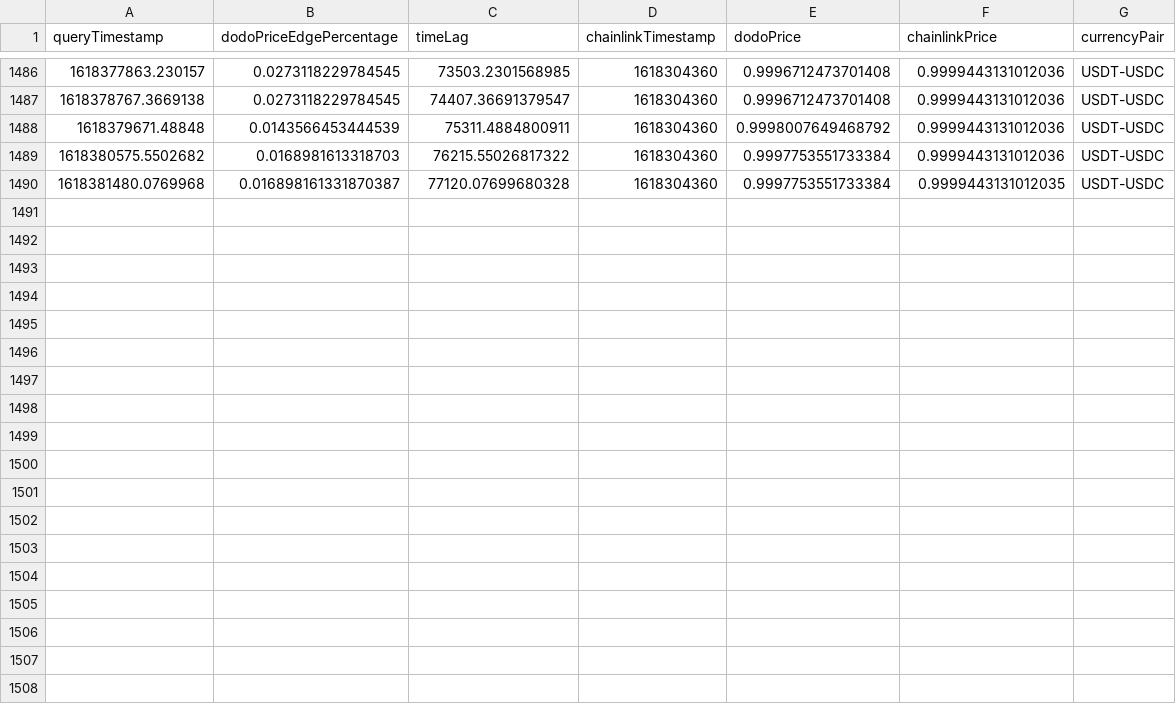
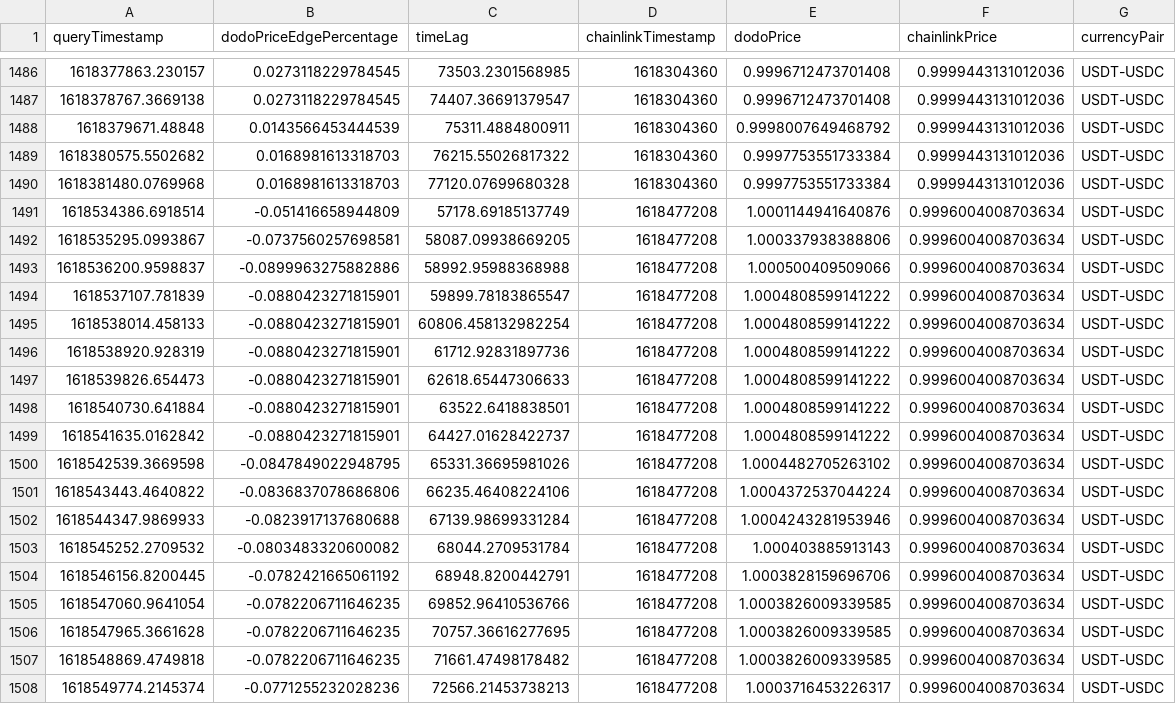
Before and after one commit to giddyphysicist/ChainlinkHackathon2021, a CSV file: data/USDT-USDC.csv, drawn as a sheet; only a part is shown, gaps mark what is left out; the diff covers the shown part only.

Commit message:
updated data files

```diff
--- a/data/USDT-USDC.csv
+++ b/data/USDT-USDC.csv
@@ -1489,2 +1489,20 @@ queryTimestamp,dodoPriceEdgePercentage,timeLag,chainlinkTimestamp,dodoPrice,chai
 1618380575.5502682,0.0168981613318703,76215.55026817322,1618304360,0.9997753551733384,0.9999443131012036,USDT-USDC
-1618381480.0769968,0.016898161331870387,77120.07699680328,1618304360,0.9997753551733384,0.9999443131012035,USDT-USDC
+1618381480.0769968,0.0168981613318703,77120.07699680328,1618304360,0.9997753551733384,0.9999443131012036,USDT-USDC
+1618534386.6918514,-0.051416658944809,57178.69185137749,1618477208,1.0001144941640876,0.9996004008703634,USDT-USDC
+1618535295.0993867,-0.0737560257698581,58087.09938669205,1618477208,1.000337938388806,0.9996004008703634,USDT-USDC
+1618536200.9598837,-0.0899963275882886,58992.95988368988,1618477208,1.000500409509066,0.9996004008703634,USDT-USDC
+1618537107.781839,-0.0880423271815901,59899.78183865547,1618477208,1.0004808599141222,0.9996004008703634,USDT-USDC
+1618538014.458133,-0.0880423271815901,60806.458132982254,1618477208,1.0004808599141222,0.9996004008703634,USDT-USDC
+1618538920.928319,-0.0880423271815901,61712.92831897736,1618477208,1.0004808599141222,0.9996004008703634,USDT-USDC
+1618539826.654473,-0.0880423271815901,62618.65447306633,1618477208,1.0004808599141222,0.9996004008703634,USDT-USDC
+1618540730.641884,-0.0880423271815901,63522.6418838501,1618477208,1.0004808599141222,0.9996004008703634,USDT-USDC
+1618541635.0162842,-0.0880423271815901,64427.01628422737,1618477208,1.0004808599141222,0.9996004008703634,USDT-USDC
+1618542539.3669598,-0.0847849022948795,65331.36695981026,1618477208,1.0004482705263102,0.9996004008703634,USDT-USDC
+1618543443.4640822,-0.0836837078686806,66235.46408224106,1618477208,1.0004372537044224,0.9996004008703634,USDT-USDC
+1618544347.9869933,-0.0823917137680688,67139.98699331284,1618477208,1.0004243281953946,0.9996004008703634,USDT-USDC
+1618545252.2709532,-0.0803483320600082,68044.2709531784,1618477208,1.000403885913143,0.9996004008703634,USDT-USDC
+1618546156.8200445,-0.0782421665061192,68948.8200442791,1618477208,1.0003828159696706,0.9996004008703634,USDT-USDC
+1618547060.9641054,-0.0782206711646235,69852.96410536766,1618477208,1.0003826009339585,0.9996004008703634,USDT-USDC
+1618547965.3661628,-0.0782206711646235,70757.36616277695,1618477208,1.0003826009339585,0.9996004008703634,USDT-USDC
+1618548869.4749818,-0.0782206711646235,71661.47498178482,1618477208,1.0003826009339585,0.9996004008703634,USDT-USDC
+1618549774.2145374,-0.0771255232028236,72566.21453738213,1618477208,1.0003716453226317,0.9996004008703634,USDT-USDC
```
Also changed, not shown: 10 added rows elsewhere in this file, data/AAVE-USDC.csv, data/LINK-USDC.csv, 5 other files.
